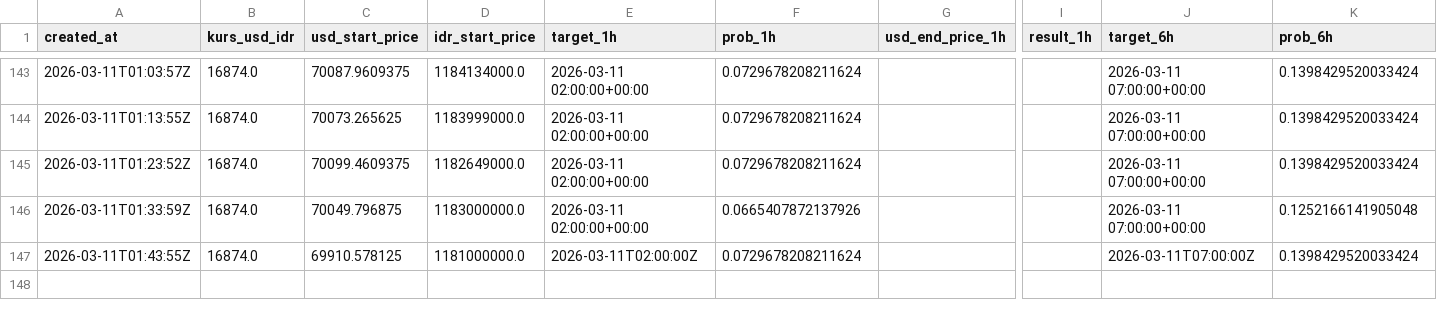
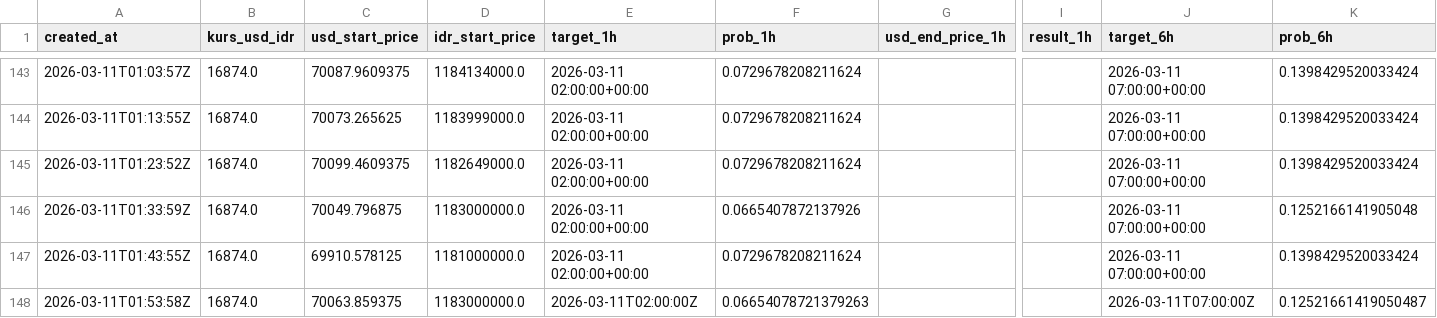
Before and after one commit to bryanagus/btc-bot, a CSV file: ai_history_log.csv, drawn as a sheet; only a part is shown, gaps mark what is left out; rows hold the shown columns only; the diff names each change by its address in the sheet, - before the commit and + after, or states it on an @@ line.

```diff
--- a/ai_history_log.csv
+++ b/ai_history_log.csv
-E147 (target_1h): 2026-03-11T02:00:00Z
+E147 (target_1h): 2026-03-11 02:00:00+00:00
-J147 (target_6h): 2026-03-11T07:00:00Z
+J147 (target_6h): 2026-03-11 07:00:00+00:00
+row 148: 2026-03-11T01:53:58Z | 16874.0 | 70063.859375 | 1183000000.0 | 2026-03-11T02:00:00Z | 0.06654078721379263 |  |  | 2026-03-11T07:00:00Z | 0.12521661419050487
```
Also changed, not shown: 1 other file.
